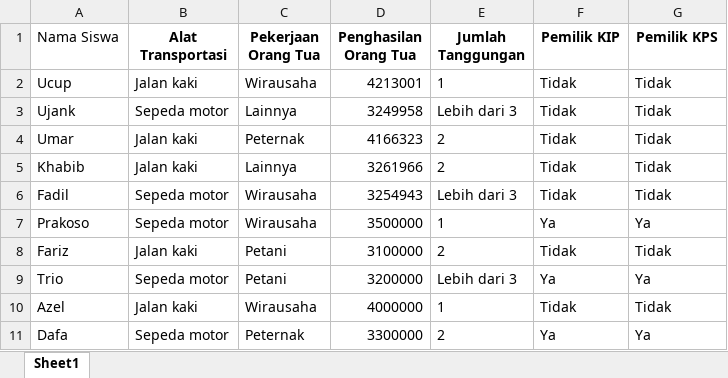
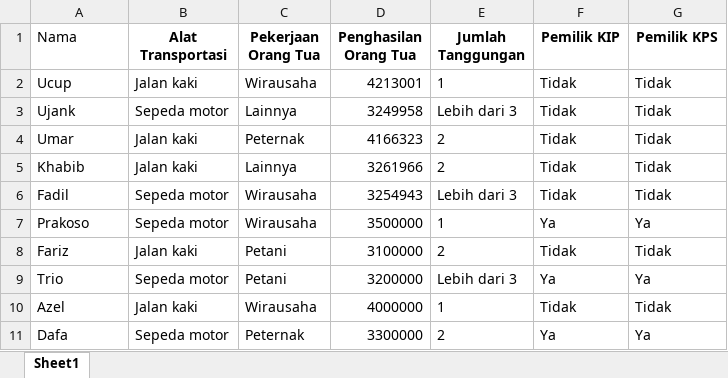
Before and after one commit to Tagenshin/capstone_spk_pip, an Excel workbook: ml/data_test/data_10baris.xlsx, sheet Sheet1, drawn as a sheet; values as stored, in another font and other column widths than the file's, no borders; the diff names each change by its address in the sheet, - before the commit and + after, or states it on an @@ line.

```diff
--- a/ml/data_test/data_10baris.xlsx (sheet Sheet1)
+++ b/ml/data_test/data_10baris.xlsx (sheet Sheet1)
-A1: Nama Siswa
+A1: Nama
```
Also changed, not shown: 3 other files.
